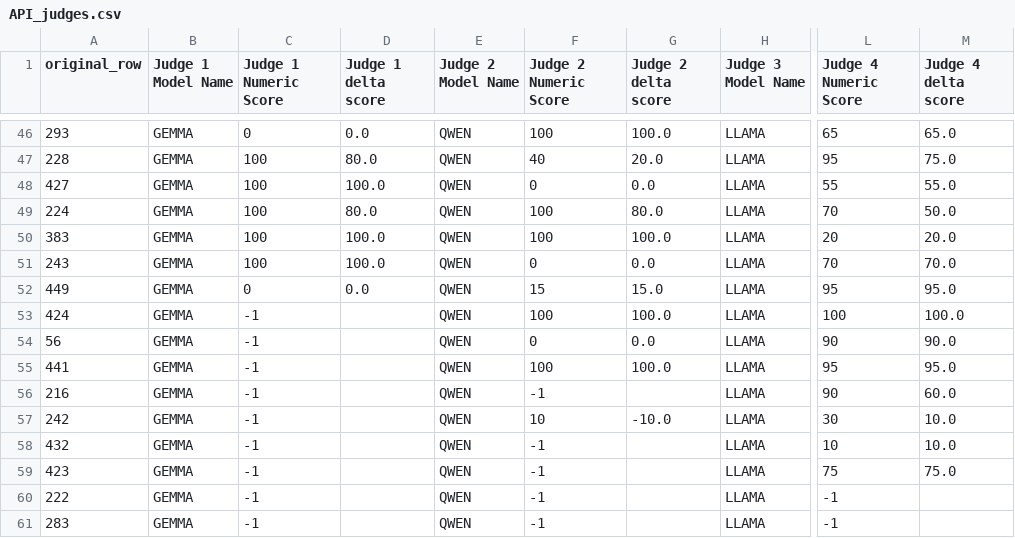
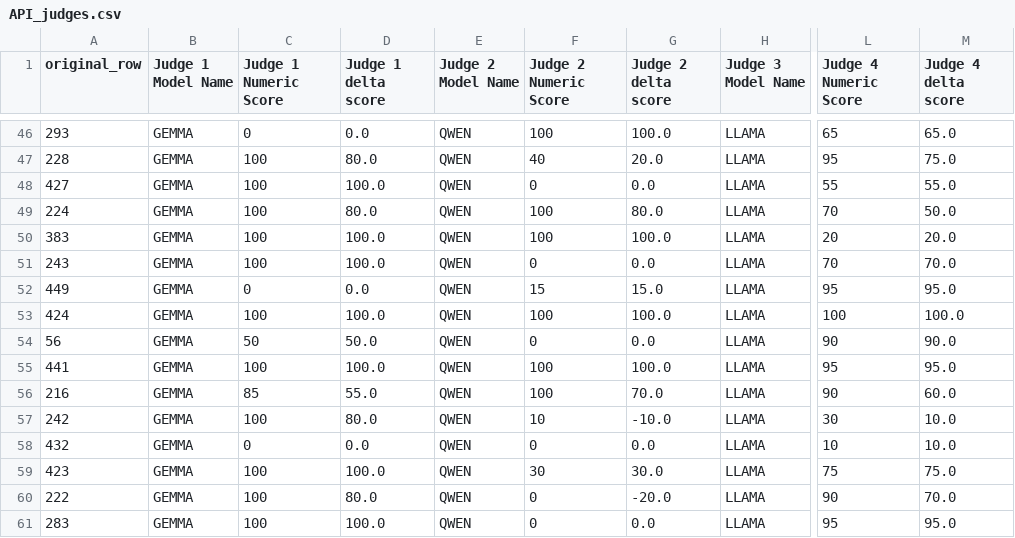
Before and after one commit to Frazenilio/Tesi_RAG_Ricette, a CSV file: data/API_judges.csv, drawn as a sheet; only a part is shown, gaps mark what is left out; the diff covers the shown part only; the diff names each change by its address in the sheet, - before the commit and + after, or states it on an @@ line.

```diff
--- a/data/API_judges.csv
+++ b/data/API_judges.csv
-C53 (Judge 1 Numeric Score): -1
+C53 (Judge 1 Numeric Score): 100
-D53 (Judge 1 delta score): (empty)
+D53 (Judge 1 delta score): 100.0
-C54 (Judge 1 Numeric Score): -1
+C54 (Judge 1 Numeric Score): 50
-D54 (Judge 1 delta score): (empty)
+D54 (Judge 1 delta score): 50.0
-C55 (Judge 1 Numeric Score): -1
+C55 (Judge 1 Numeric Score): 100
-D55 (Judge 1 delta score): (empty)
+D55 (Judge 1 delta score): 100.0
-C56 (Judge 1 Numeric Score): -1
+C56 (Judge 1 Numeric Score): 85
-D56 (Judge 1 delta score): (empty)
+D56 (Judge 1 delta score): 55.0
-F56 (Judge 2 Numeric Score): -1
+F56 (Judge 2 Numeric Score): 100
-G56 (Judge 2 delta score): (empty)
+G56 (Judge 2 delta score): 70.0
-C57 (Judge 1 Numeric Score): -1
+C57 (Judge 1 Numeric Score): 100
-D57 (Judge 1 delta score): (empty)
+D57 (Judge 1 delta score): 80.0
-C58 (Judge 1 Numeric Score): -1
+C58 (Judge 1 Numeric Score): 0
-D58 (Judge 1 delta score): (empty)
+D58 (Judge 1 delta score): 0.0
-F58 (Judge 2 Numeric Score): -1
+F58 (Judge 2 Numeric Score): 0
-G58 (Judge 2 delta score): (empty)
+G58 (Judge 2 delta score): 0.0
-C59:C61 (Judge 1 Numeric Score): -1
+C59:C61 (Judge 1 Numeric Score): 100
-D59 (Judge 1 delta score): (empty)
+D59 (Judge 1 delta score): 100.0
-F59 (Judge 2 Numeric Score): -1
+F59 (Judge 2 Numeric Score): 30
-G59 (Judge 2 delta score): (empty)
+G59 (Judge 2 delta score): 30.0
-D60 (Judge 1 delta score): (empty)
+D60 (Judge 1 delta score): 80.0
-F60:F61 (Judge 2 Numeric Score): -1
+F60:F61 (Judge 2 Numeric Score): 0
-G60 (Judge 2 delta score): (empty)
+G60 (Judge 2 delta score): -20.0
-L60 (Judge 4 Numeric Score): -1
+L60 (Judge 4 Numeric Score): 90
-M60 (Judge 4 delta score): (empty)
+M60 (Judge 4 delta score): 70.0
-D61 (Judge 1 delta score): (empty)
+D61 (Judge 1 delta score): 100.0
-G61 (Judge 2 delta score): (empty)
+G61 (Judge 2 delta score): 0.0
-L61 (Judge 4 Numeric Score): -1
+L61 (Judge 4 Numeric Score): 95
-M61 (Judge 4 delta score): (empty)
+M61 (Judge 4 delta score): 95.0
```
Also changed, not shown: 152 edited cells elsewhere in this file, 10 other files.
